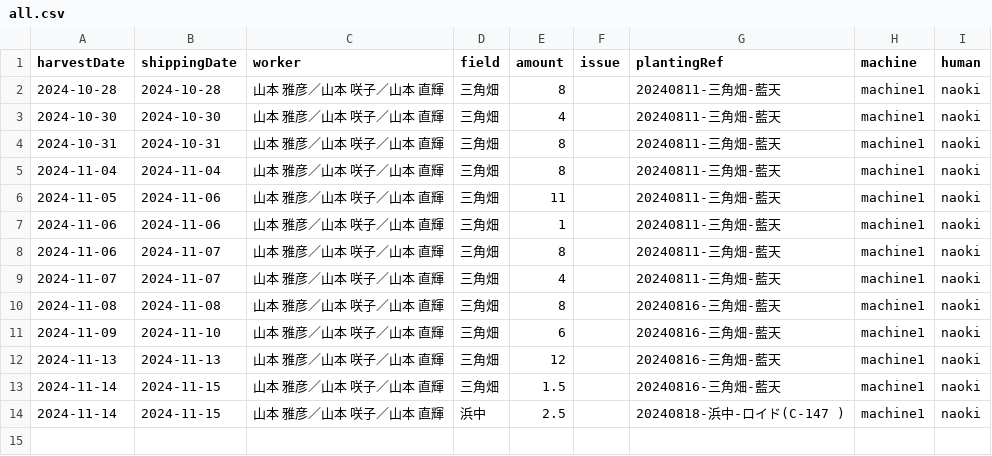
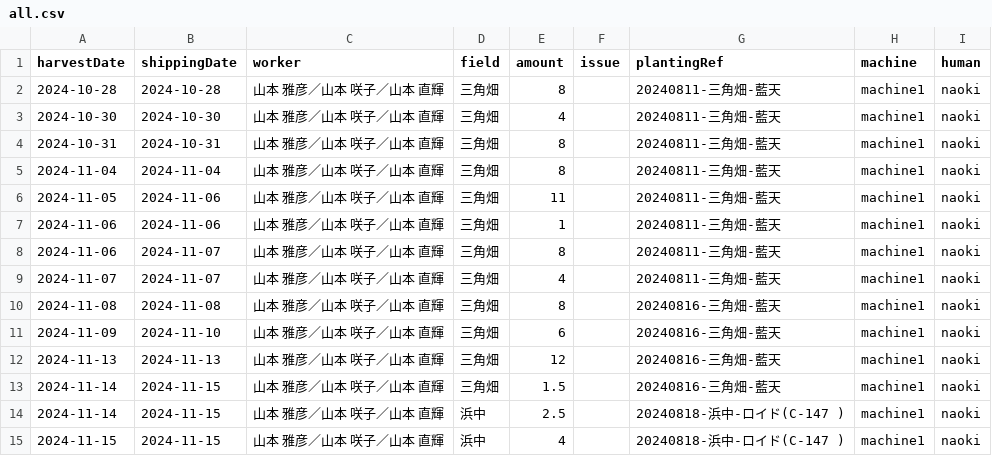
Before and after one commit to yamamoto-to-farm/yamamoto-farm-log, a CSV file: logs/harvest/all.csv, drawn as a sheet.

```diff
--- a/logs/harvest/all.csv
+++ b/logs/harvest/all.csv
@@ -14 +14,2 @@ harvestDate,shippingDate,worker,field,amount,issue,plantingRef,machine,human
 2024-11-14,2024-11-15,山本 雅彦／山本 咲子／山本 直輝,浜中,2.5,,20240818-浜中-ロイド(C-147 ),machine1,naoki
+2024-11-15,2024-11-15,山本 雅彦／山本 咲子／山本 直輝,浜中,4,,20240818-浜中-ロイド(C-147 ),machine1,naoki
```
Also changed, not shown: 1 other file.
